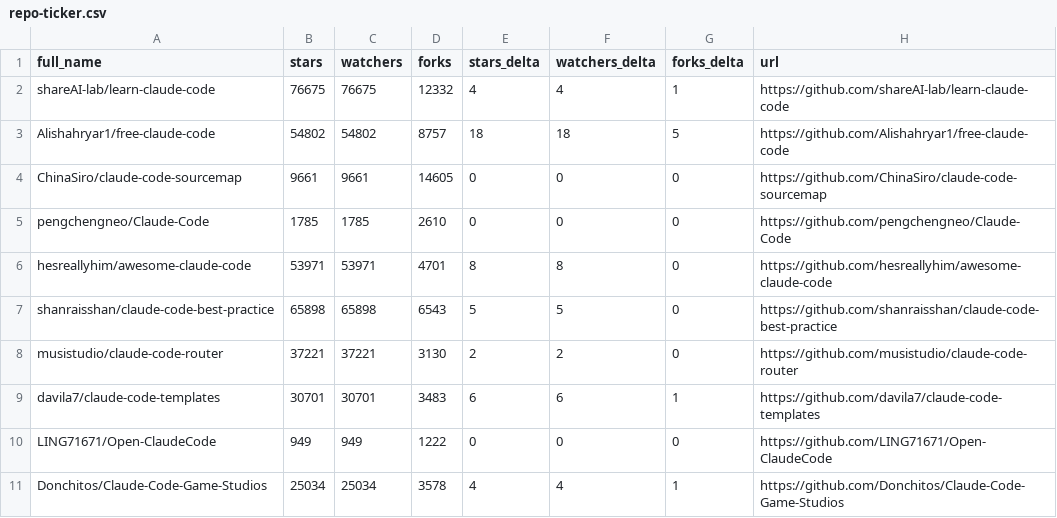
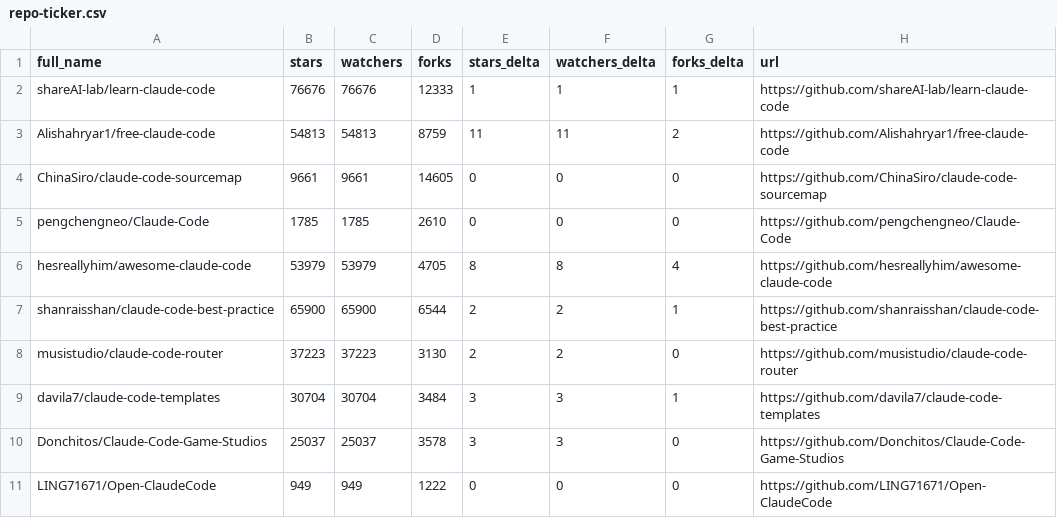
Before and after one commit to Battlefield-Art/awesome-claude-code, a CSV file: data/repo-ticker.csv, drawn as a sheet; only a part is shown; the diff covers the shown part only.

```diff
--- a/data/repo-ticker.csv
+++ b/data/repo-ticker.csv
@@ -1,11 +1,11 @@
 full_name,stars,watchers,forks,stars_delta,watchers_delta,forks_delta,url
-shareAI-lab/learn-claude-code,76675,76675,12332,4,4,1,https://github.com/shareAI-lab/learn-claude-code
-Alishahryar1/free-claude-code,54802,54802,8757,18,18,5,https://github.com/Alishahryar1/free-claude-code
+shareAI-lab/learn-claude-code,76676,76676,12333,1,1,1,https://github.com/shareAI-lab/learn-claude-code
+Alishahryar1/free-claude-code,54813,54813,8759,11,11,2,https://github.com/Alishahryar1/free-claude-code
 ChinaSiro/claude-code-sourcemap,9661,9661,14605,0,0,0,https://github.com/ChinaSiro/claude-code-sourcemap
 pengchengneo/Claude-Code,1785,1785,2610,0,0,0,https://github.com/pengchengneo/Claude-Code
-hesreallyhim/awesome-claude-code,53971,53971,4701,8,8,0,https://github.com/hesreallyhim/awesome-claude-code
-shanraisshan/claude-code-best-practice,65898,65898,6543,5,5,0,https://github.com/shanraisshan/claude-code-best-practice
-musistudio/claude-code-router,37221,37221,3130,2,2,0,https://github.com/musistudio/claude-code-router
-davila7/claude-code-templates,30701,30701,3483,6,6,1,https://github.com/davila7/claude-code-templates
+hesreallyhim/awesome-claude-code,53979,53979,4705,8,8,4,https://github.com/hesreallyhim/awesome-claude-code
+shanraisshan/claude-code-best-practice,65900,65900,6544,2,2,1,https://github.com/shanraisshan/claude-code-best-practice
+musistudio/claude-code-router,37223,37223,3130,2,2,0,https://github.com/musistudio/claude-code-router
+davila7/claude-code-templates,30704,30704,3484,3,3,1,https://github.com/davila7/claude-code-templates
+Donchitos/Claude-Code-Game-Studios,25037,25037,3578,3,3,0,https://github.com/Donchitos/Claude-Code-Game-Studios
 LING71671/Open-ClaudeCode,949,949,1222,0,0,0,https://github.com/LING71671/Open-ClaudeCode
-Donchitos/Claude-Code-Game-Studios,25034,25034,3578,4,4,1,https://github.com/Donchitos/Claude-Code-Game-Studios
```
Also changed, not shown: 1 added row, 1 removed row, 2 moved rows and 90 edited cells elsewhere in this file, 2 other files.
